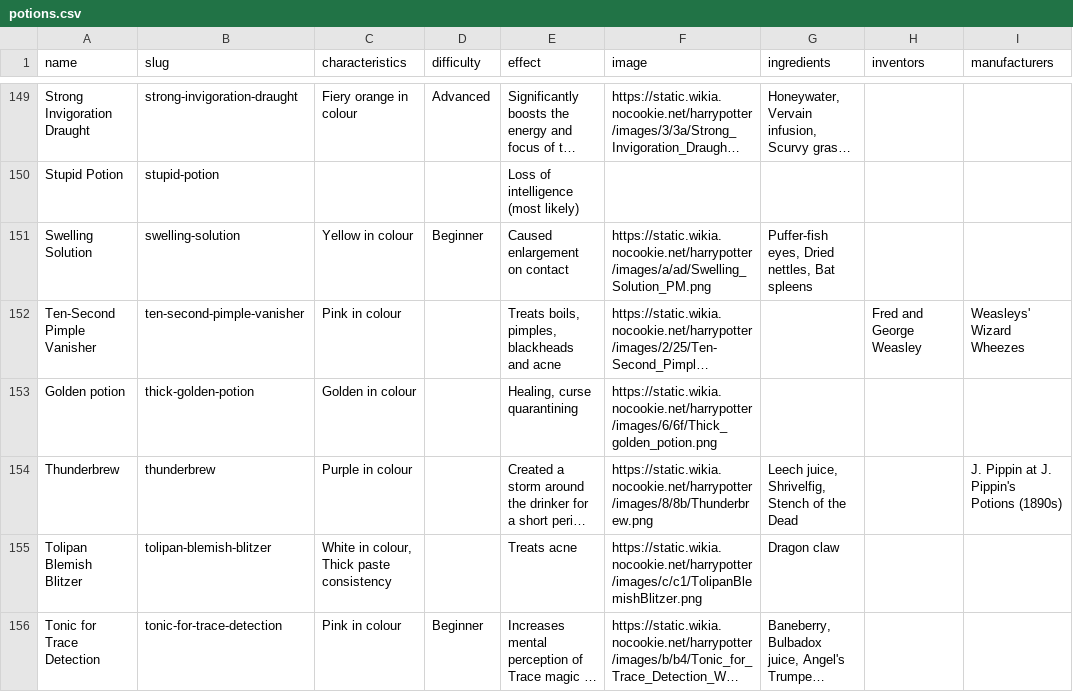
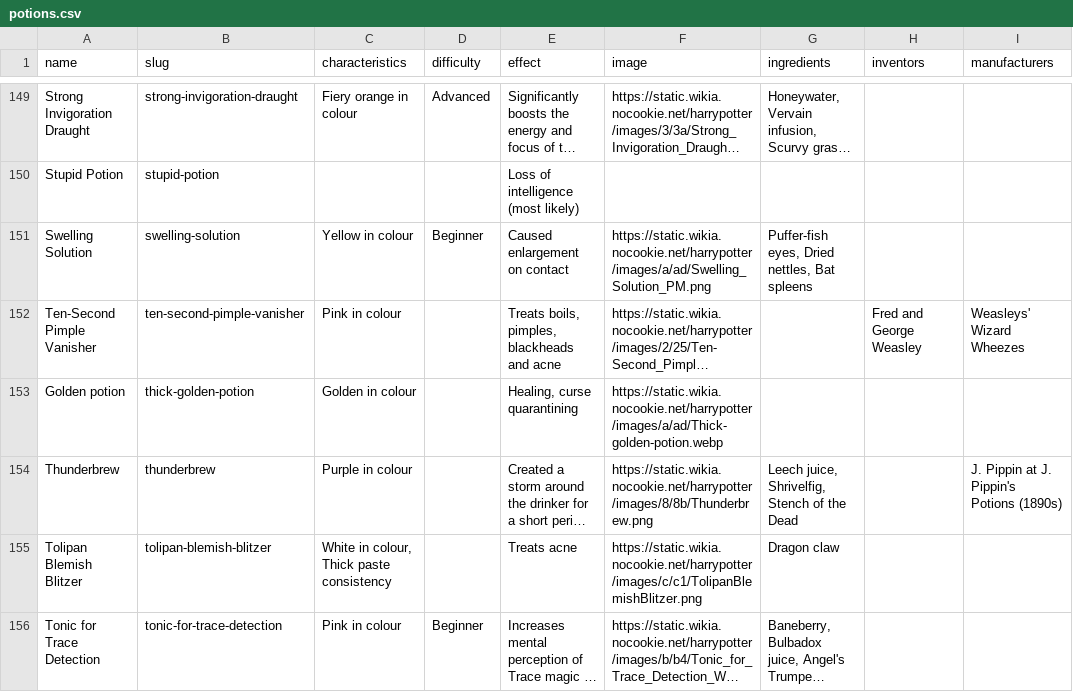
Before and after one commit to danielschuster-muc/scrabby, a CSV file: data/potions.csv, drawn as a sheet; only a part is shown, gaps mark what is left out; long unchanged cells end in …; the diff names each change by its address in the sheet, - before the commit and + after, or states it on an @@ line.

Commit message:
Update potions

```diff
--- a/data/potions.csv
+++ b/data/potions.csv
-F153 (image): https://static.wikia.nocookie.net/harrypotter/images/6/6f/Thick_golden_potion.png
+F153 (image): https://static.wikia.nocookie.net/harrypotter/images/a/ad/Thick-golden-potion.webp
```
